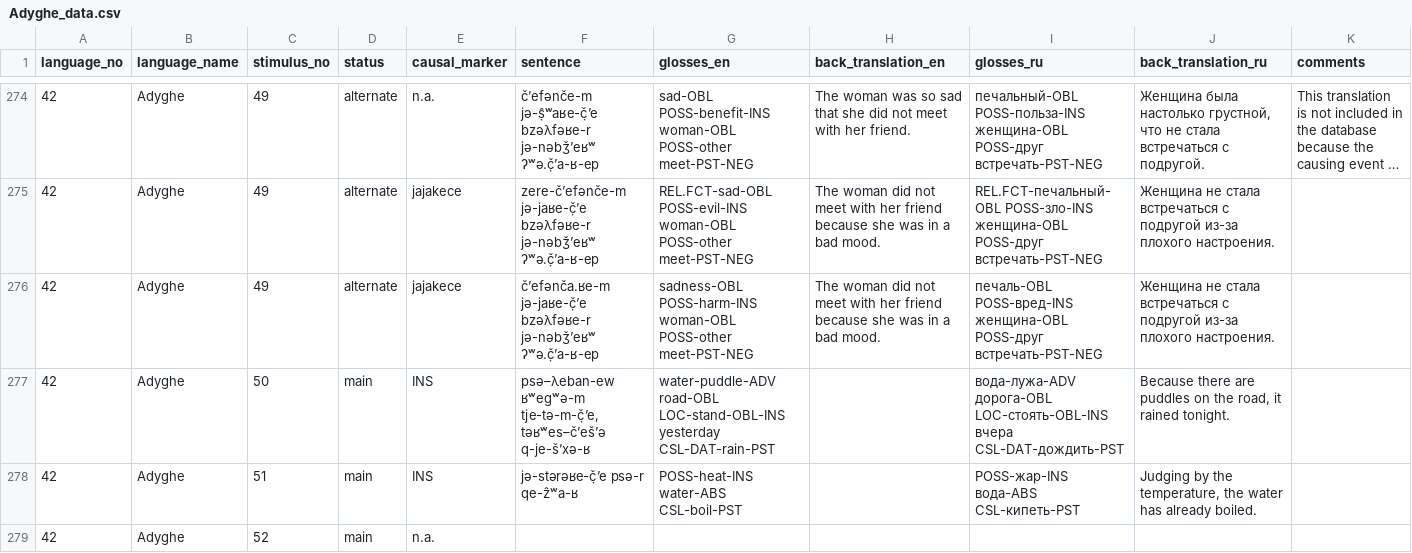
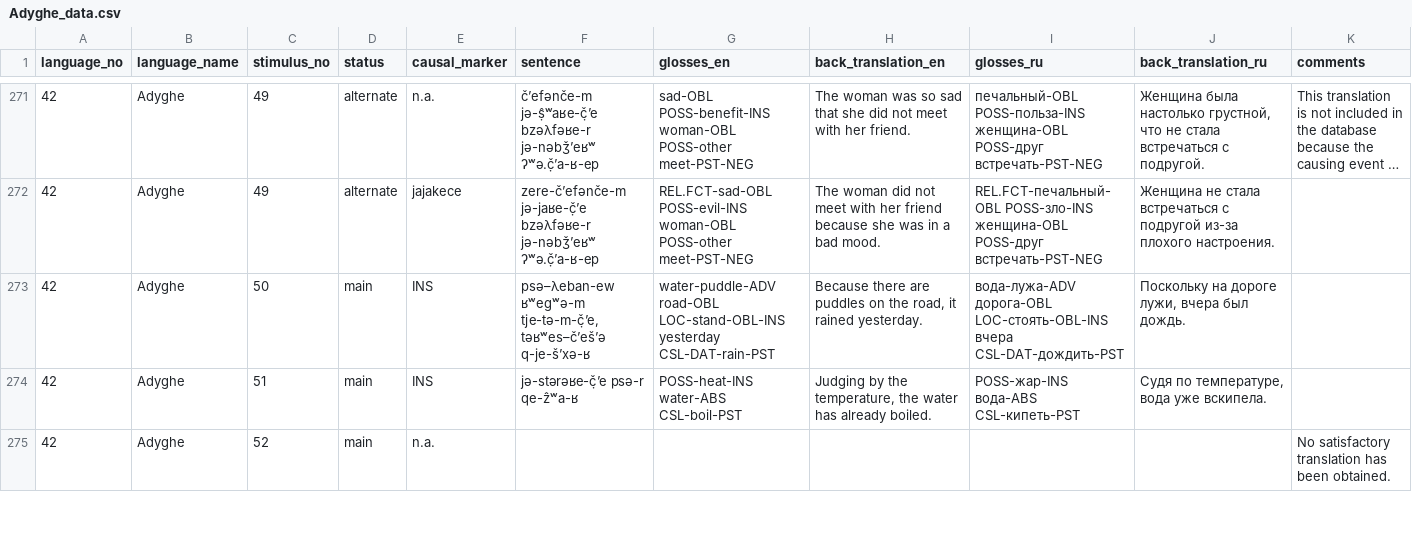
Before and after one commit to macleginn/nocacoda, a CSV file: data/Adyghe_data.csv, drawn as a sheet; only a part is shown, gaps mark what is left out; long unchanged cells end in …; removed rows and columns are numbered as before the commit, all else as after; rows hold the shown columns only; the diff covers the shown part only; the diff names each change by its address in the sheet, - before the commit and + after, or states it on an @@ line.

Commit message:
Add files via upload

```diff
--- a/data/Adyghe_data.csv
+++ b/data/Adyghe_data.csv
-row 276: 42 | Adyghe | 49 | alternate | jajakece | čʼefənča.ʁe-m jə-jaʁe-č̣ʼe bzəλfəʁe-r jə-nəbǯʼeʁʷ ʔʷə.č̣ʼa-ʁ-ep | sadness-OBL POSS-harm-INS woman-OBL POSS-other meet-PST-NEG | The woman did not meet with her friend because she was in a bad mood. | печаль-OBL POSS-вред-INS женщина-OBL POSS-друг встречать-PST-NEG | Женщина не стала встречаться с подругой из-за плохого настроения.
-H273 (back_translation_en): (empty)
+H273 (back_translation_en): Because there are puddles on the road, it rained yesterday.
-J273 (back_translation_ru): Because there are puddles on the road, it rained tonight.
+J273 (back_translation_ru): Поскольку на дороге лужи, вчера был дождь.
-H274 (back_translation_en): (empty)
+H274 (back_translation_en): Judging by the temperature, the water has already boiled.
-J274 (back_translation_ru): Judging by the temperature, the water has already boiled.
+J274 (back_translation_ru): Судя по температуре, вода уже вскипела.
-K275 (comments): (empty)
+K275 (comments): No satisfactory translation has been obtained.
```
Also changed, not shown: 3 removed rows and 10 edited cells elsewhere in this file.
